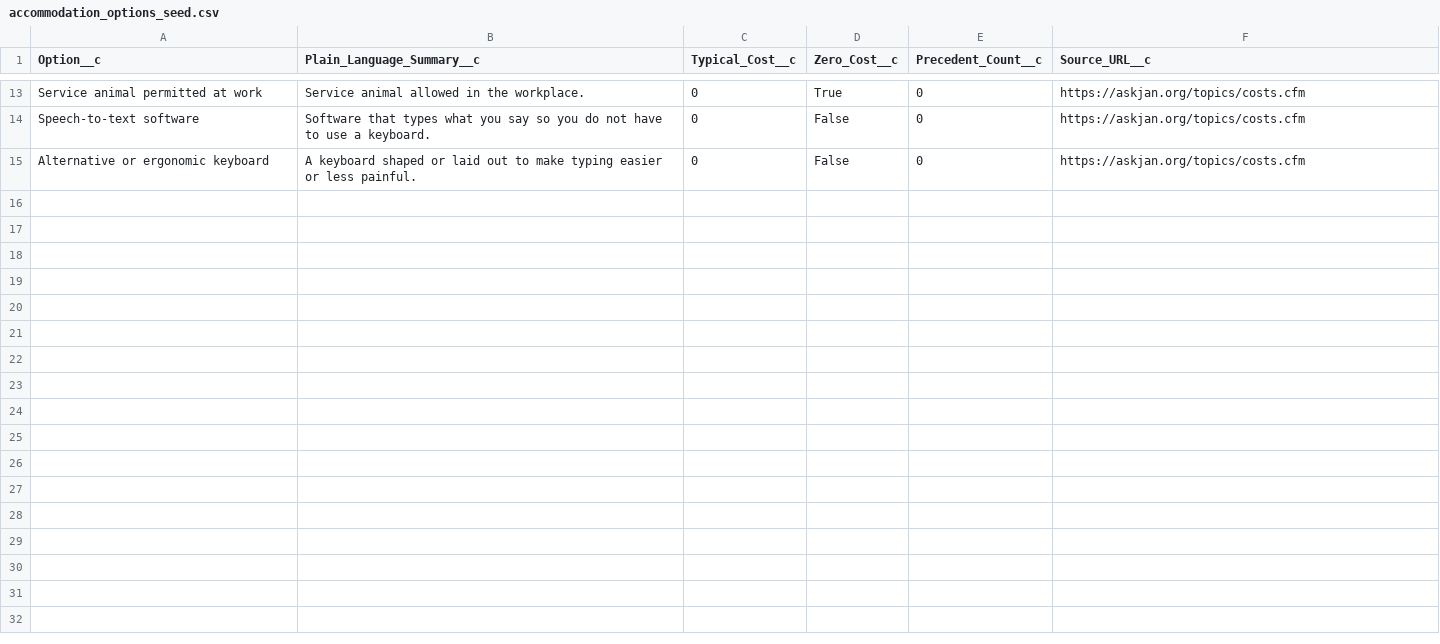
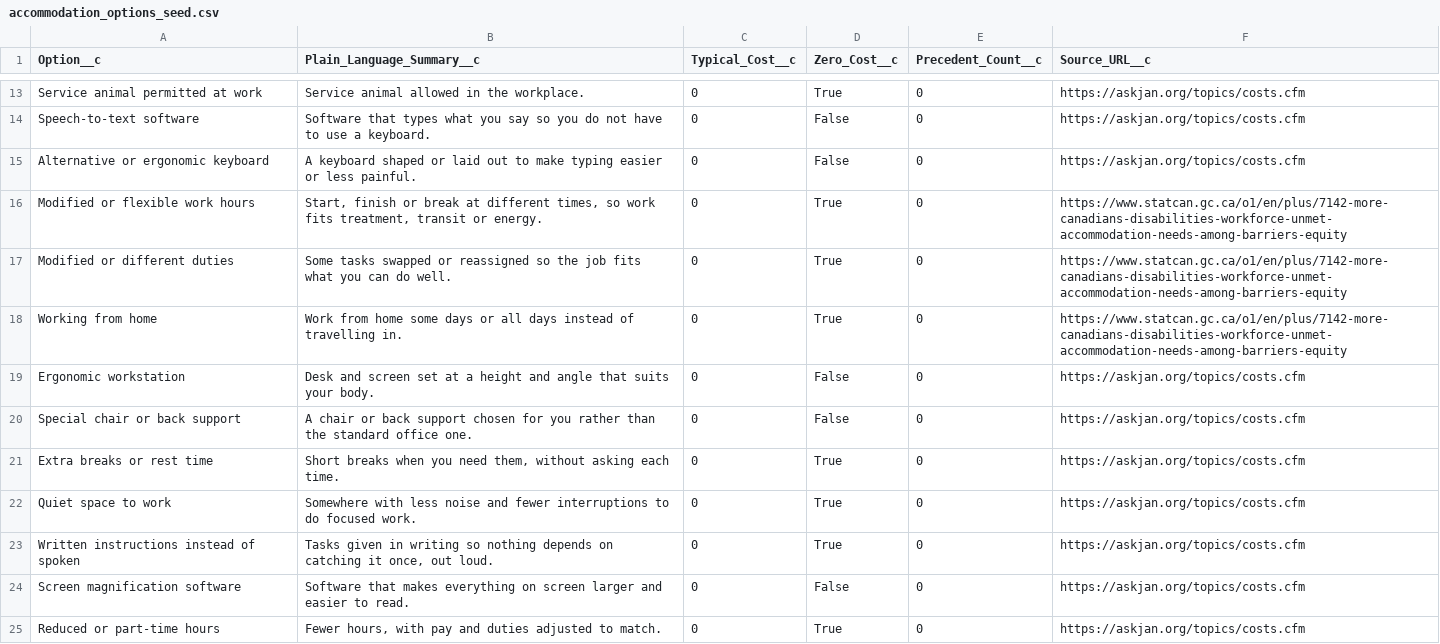
Before and after one commit to parthsevak2/curb-cut, a CSV file: accommodation_options_seed.csv, drawn as a sheet; only a part is shown, gaps mark what is left out; the diff names each change by its address in the sheet, - before the commit and + after, or states it on an @@ line.

```diff
--- a/accommodation_options_seed.csv
+++ b/accommodation_options_seed.csv
+row 16: Modified or flexible work hours | Start, finish or break at different times, so work fits treatment, transit or energy. | 0 | True | 0 | https://www.statcan.gc.ca/o1/en/plus/7142-more-canadians-disabilities-workforce-unmet-accommodation-needs-among-barriers-equity
+row 17: Modified or different duties | Some tasks swapped or reassigned so the job fits what you can do well. | 0 | True | 0 | https://www.statcan.gc.ca/o1/en/plus/7142-more-canadians-disabilities-workforce-unmet-accommodation-needs-among-barriers-equity
+row 18: Working from home | Work from home some days or all days instead of travelling in. | 0 | True | 0 | https://www.statcan.gc.ca/o1/en/plus/7142-more-canadians-disabilities-workforce-unmet-accommodation-needs-among-barriers-equity
+row 19: Ergonomic workstation | Desk and screen set at a height and angle that suits your body. | 0 | False | 0 | https://askjan.org/topics/costs.cfm
+row 20: Special chair or back support | A chair or back support chosen for you rather than the standard office one. | 0 | False | 0 | https://askjan.org/topics/costs.cfm
+row 21: Extra breaks or rest time | Short breaks when you need them, without asking each time. | 0 | True | 0 | https://askjan.org/topics/costs.cfm
+row 22: Quiet space to work | Somewhere with less noise and fewer interruptions to do focused work. | 0 | True | 0 | https://askjan.org/topics/costs.cfm
+row 23: Written instructions instead of spoken | Tasks given in writing so nothing depends on catching it once, out loud. | 0 | True | 0 | https://askjan.org/topics/costs.cfm
+row 24: Screen magnification software | Software that makes everything on screen larger and easier to read. | 0 | False | 0 | https://askjan.org/topics/costs.cfm
+row 25: Reduced or part-time hours | Fewer hours, with pay and duties adjusted to match. | 0 | True | 0 | https://askjan.org/topics/costs.cfm
```
Also changed, not shown: 15 other files.
